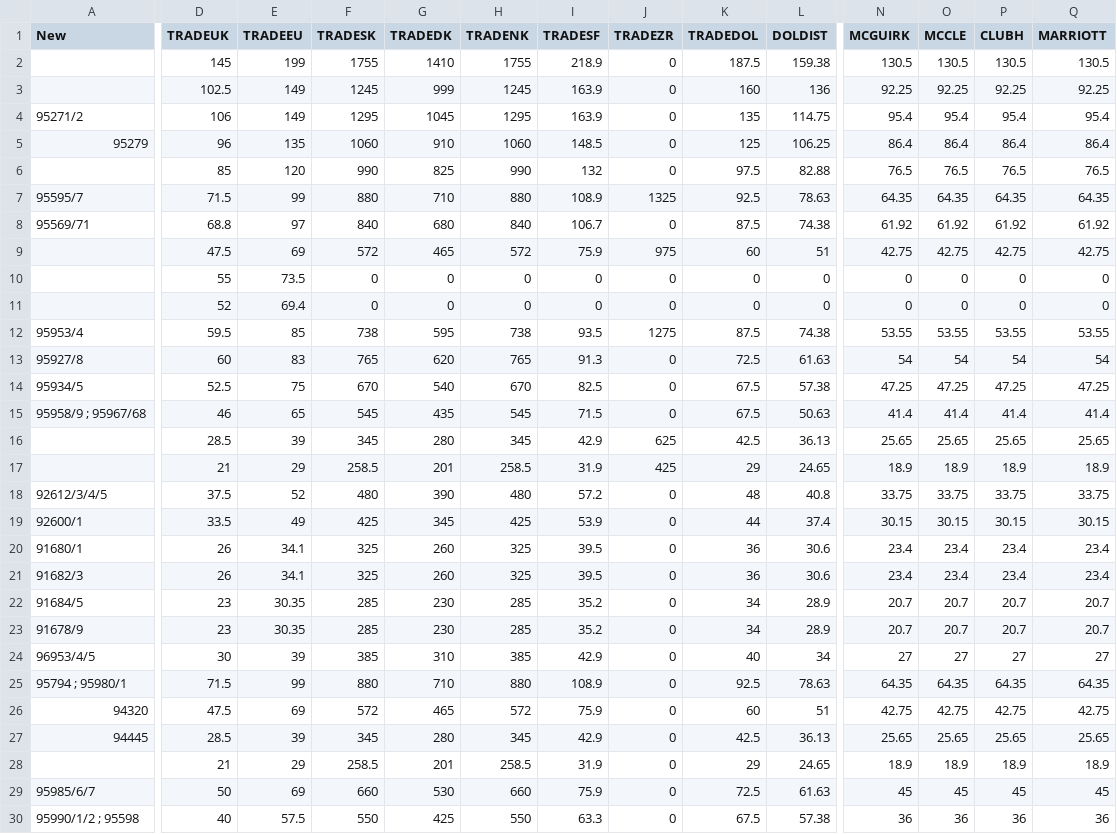
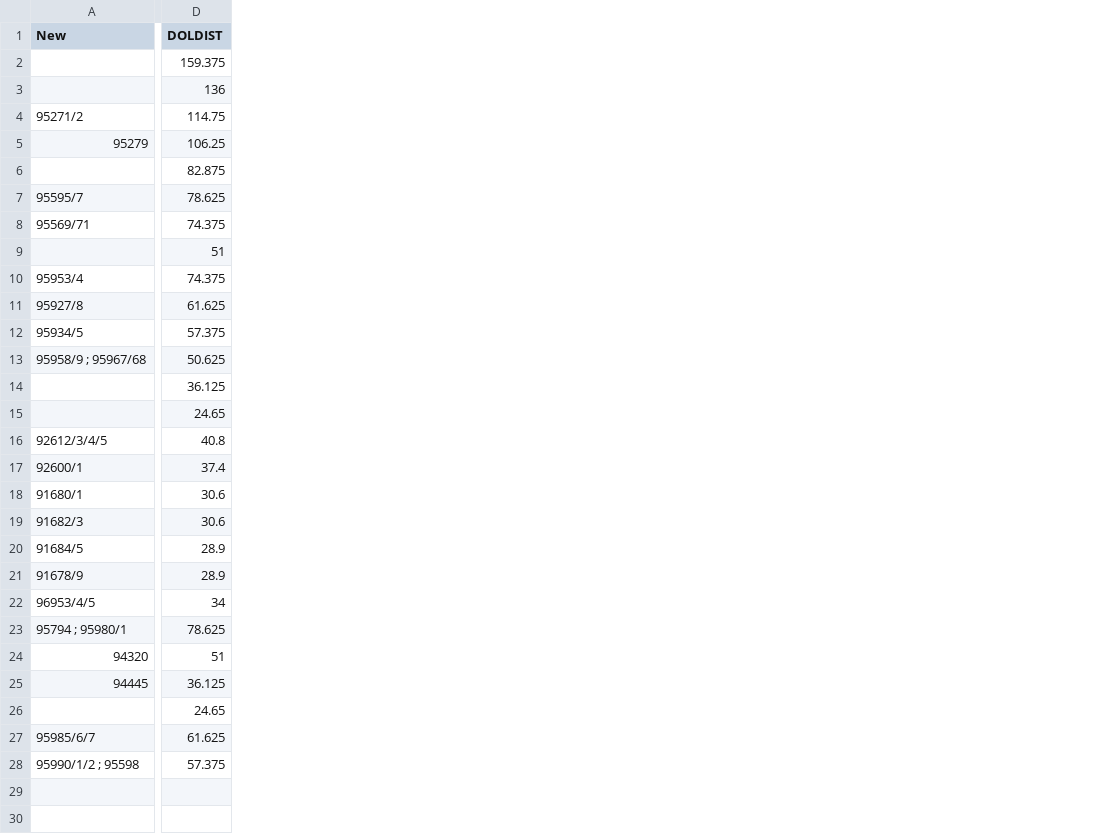
Before and after one commit to pitos007/AcuPrice, a CSV file: src/xlsxtocsv/FJpriceList.csv, drawn as a sheet; only a part is shown, gaps mark what is left out; removed rows and columns are numbered as before the commit, all else as after; rows hold the shown columns only; the diff covers the shown part only; the diff names each change by its address in the sheet, - before the commit and + after, or states it on an @@ line.

```diff
--- a/src/xlsxtocsv/FJpriceList.csv
+++ b/src/xlsxtocsv/FJpriceList.csv
-column D (TRADEUK), rows 2-9: 145 | 102.5 | 106 | 96 | 85 | 71.5 | 68.8 | 47.5; rows 12-30: 59.5 | 60 | 52.5 | 46 | 28.5 | 21 | 37.5 | 33.5 | 26 | 26 | 23 | 23 | 30 | 71.5 | 47.5 | 28.5 | 21 | 50 | 40
-column E (TRADEEU), rows 2-9: 199 | 149 | 149 | 135 | 120 | 99 | 97 | 69; rows 12-30: 85 | 83 | 75 | 65 | 39 | 29 | 52 | 49 | 34.1 | 34.1 | 30.35 | 30.35 | 39 | 99 | 69 | 39 | 29 | 69 | 57.5
-column F (TRADESK), rows 2-9: 1755 | 1245 | 1295 | 1060 | 990 | 880 | 840 | 572; rows 12-30: 738 | 765 | 670 | 545 | 345 | 258.5 | 480 | 425 | 325 | 325 | 285 | 285 | 385 | 880 | 572 | 345 | 258.5 | 660 | 550
-column G (TRADEDK), rows 2-9: 1410 | 999 | 1045 | 910 | 825 | 710 | 680 | 465; rows 12-30: 595 | 620 | 540 | 435 | 280 | 201 | 390 | 345 | 260 | 260 | 230 | 230 | 310 | 710 | 465 | 280 | 201 | 530 | 425
-column H (TRADENK), rows 2-9: 1755 | 1245 | 1295 | 1060 | 990 | 880 | 840 | 572; rows 12-30: 738 | 765 | 670 | 545 | 345 | 258.5 | 480 | 425 | 325 | 325 | 285 | 285 | 385 | 880 | 572 | 345 | 258.5 | 660 | 550
-column I (TRADESF), rows 2-9: 218.9 | 163.9 | 163.9 | 148.5 | 132 | 108.9 | 106.7 | 75.9; rows 12-30: 93.5 | 91.3 | 82.5 | 71.5 | 42.9 | 31.9 | 57.2 | 53.9 | 39.5 | 39.5 | 35.2 | 35.2 | 42.9 | 108.9 | 75.9 | 42.9 | 31.9 | 75.9 | 63.3
-column J (TRADEZR), rows 2-9: 0 | 0 | 0 | 0 | 0 | 1325 | 0 | 975; rows 12-30: 1275 | 0 | 0 | 0 | 625 | 425 | 0 | 0 | 0 | 0 | 0 | 0 | 0 | 0 | 0 | 0 | 0 | 0 | 0
-column K (TRADEDOL), rows 2-9: 187.5 | 160 | 135 | 125 | 97.5 | 92.5 | 87.5 | 60; rows 12-30: 87.5 | 72.5 | 67.5 | 67.5 | 42.5 | 29 | 48 | 44 | 36 | 36 | 34 | 34 | 40 | 92.5 | 60 | 42.5 | 29 | 72.5 | 67.5
-column N (MCGUIRK), rows 2-9: 130.5 | 92.25 | 95.4 | 86.4 | 76.5 | 64.35 | 61.92 | 42.75; rows 12-30: 53.55 | 54 | 47.25 | 41.4 | 25.65 | 18.9 | 33.75 | 30.15 | 23.4 | 23.4 | 20.7 | 20.7 | 27 | 64.35 | 42.75 | 25.65 | 18.9 | 45 | 36
-column O (MCCLE), rows 2-9: 130.5 | 92.25 | 95.4 | 86.4 | 76.5 | 64.35 | 61.92 | 42.75; rows 12-30: 53.55 | 54 | 47.25 | 41.4 | 25.65 | 18.9 | 33.75 | 30.15 | 23.4 | 23.4 | 20.7 | 20.7 | 27 | 64.35 | 42.75 | 25.65 | 18.9 | 45 | 36
-column P (CLUBH), rows 2-9: 130.5 | 92.25 | 95.4 | 86.4 | 76.5 | 64.35 | 61.92 | 42.75; rows 12-30: 53.55 | 54 | 47.25 | 41.4 | 25.65 | 18.9 | 33.75 | 30.15 | 23.4 | 23.4 | 20.7 | 20.7 | 27 | 64.35 | 42.75 | 25.65 | 18.9 | 45 | 36
-column Q (MARRIOTT), rows 2-9: 130.5 | 92.25 | 95.4 | 86.4 | 76.5 | 64.35 | 61.92 | 42.75; rows 12-30: 53.55 | 54 | 47.25 | 41.4 | 25.65 | 18.9 | 33.75 | 30.15 | 23.4 | 23.4 | 20.7 | 20.7 | 27 | 64.35 | 42.75 | 25.65 | 18.9 | 45 | 36
-D2 (DOLDIST): 159.38
+D2 (DOLDIST): 159.375
-D6 (DOLDIST): 82.88
+D6 (DOLDIST): 82.875
-D7 (DOLDIST): 78.63
+D7 (DOLDIST): 78.625
-D8 (DOLDIST): 74.38
+D8 (DOLDIST): 74.375
-row 10:  | 55 | 73.5 | 0 | 0 | 0 | 0 | 0 | 0 | 0 | 0 | 0 | 0 | 0
-row 11:  | 52 | 69.4 | 0 | 0 | 0 | 0 | 0 | 0 | 0 | 0 | 0 | 0 | 0
-D10 (DOLDIST): 74.38
+D10 (DOLDIST): 74.375
-D11 (DOLDIST): 61.63
+D11 (DOLDIST): 61.625
-D12 (DOLDIST): 57.38
+D12 (DOLDIST): 57.375
-D13 (DOLDIST): 50.63
+D13 (DOLDIST): 50.625
-D14 (DOLDIST): 36.13
+D14 (DOLDIST): 36.125
-D23 (DOLDIST): 78.63
+D23 (DOLDIST): 78.625
-D25 (DOLDIST): 36.13
+D25 (DOLDIST): 36.125
-D27 (DOLDIST): 61.63
+D27 (DOLDIST): 61.625
-D28 (DOLDIST): 57.38
+D28 (DOLDIST): 57.375
```
Also changed, not shown: 4 removed columns and 1 edited cell elsewhere in this file, build/classes/xlsxtocsv/FJpriceList.csv, 22 other files.
